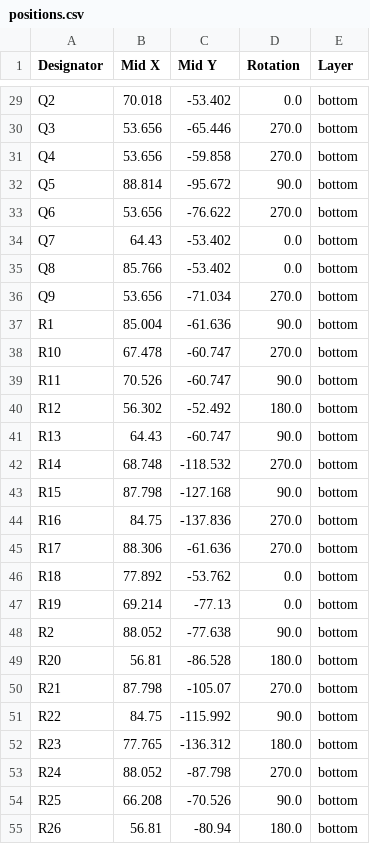
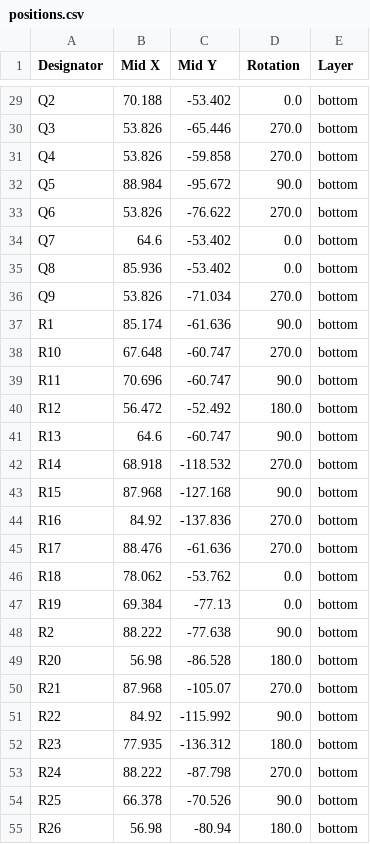
Before and after one commit to fablabnk/EricaPolivoksEG, a CSV file: production/positions.csv, drawn as a sheet; only a part is shown, gaps mark what is left out; the diff covers the shown part only; the diff names each change by its address in the sheet, - before the commit and + after, or states it on an @@ line.

```diff
--- a/production/positions.csv
+++ b/production/positions.csv
-B29 (Mid X): 70.018
+B29 (Mid X): 70.188
-B30:B31 (Mid X): 53.656
+B30:B31 (Mid X): 53.826
-B32 (Mid X): 88.814
+B32 (Mid X): 88.984
-B33 (Mid X): 53.656
+B33 (Mid X): 53.826
-B34 (Mid X): 64.43
+B34 (Mid X): 64.6
-B35 (Mid X): 85.766
+B35 (Mid X): 85.936
-B36 (Mid X): 53.656
+B36 (Mid X): 53.826
-B37 (Mid X): 85.004
+B37 (Mid X): 85.174
-B38 (Mid X): 67.478
+B38 (Mid X): 67.648
-B39 (Mid X): 70.526
+B39 (Mid X): 70.696
-B40 (Mid X): 56.302
+B40 (Mid X): 56.472
-B41 (Mid X): 64.43
+B41 (Mid X): 64.6
-B42 (Mid X): 68.748
+B42 (Mid X): 68.918
-B43 (Mid X): 87.798
+B43 (Mid X): 87.968
-B44 (Mid X): 84.75
+B44 (Mid X): 84.92
-B45 (Mid X): 88.306
+B45 (Mid X): 88.476
-B46 (Mid X): 77.892
+B46 (Mid X): 78.062
-B47 (Mid X): 69.214
+B47 (Mid X): 69.384
-B48 (Mid X): 88.052
+B48 (Mid X): 88.222
-B49 (Mid X): 56.81
+B49 (Mid X): 56.98
-B50 (Mid X): 87.798
+B50 (Mid X): 87.968
-B51 (Mid X): 84.75
+B51 (Mid X): 84.92
-B52 (Mid X): 77.765
+B52 (Mid X): 77.935
-B53 (Mid X): 88.052
+B53 (Mid X): 88.222
-B54 (Mid X): 66.208
+B54 (Mid X): 66.378
-B55 (Mid X): 56.81
+B55 (Mid X): 56.98
```
Also changed, not shown: 65 edited cells elsewhere in this file, 19 other files.
